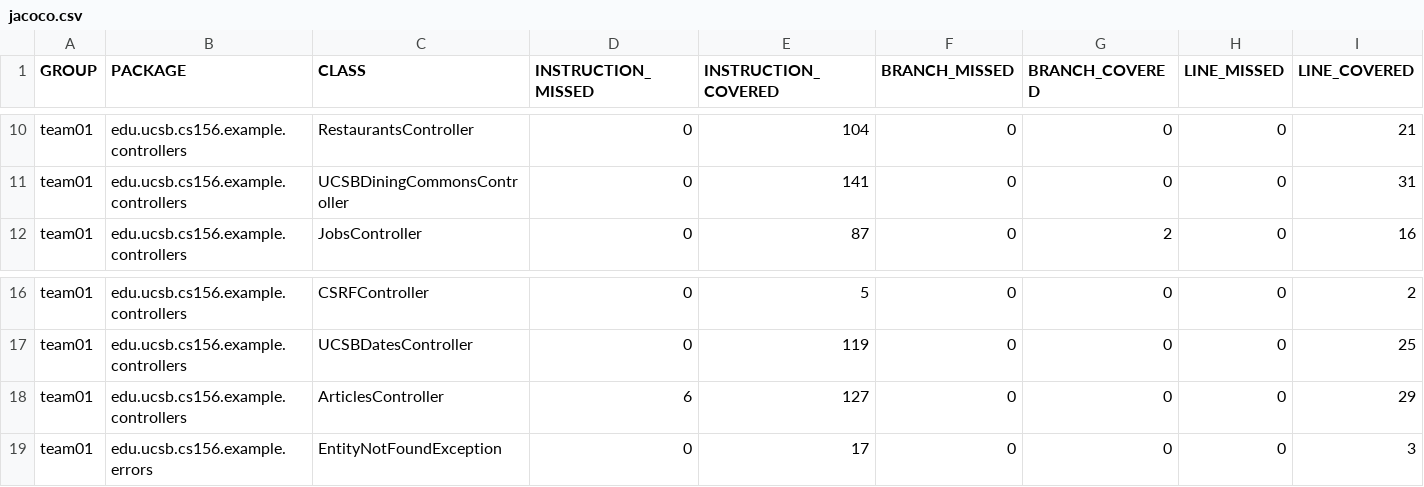
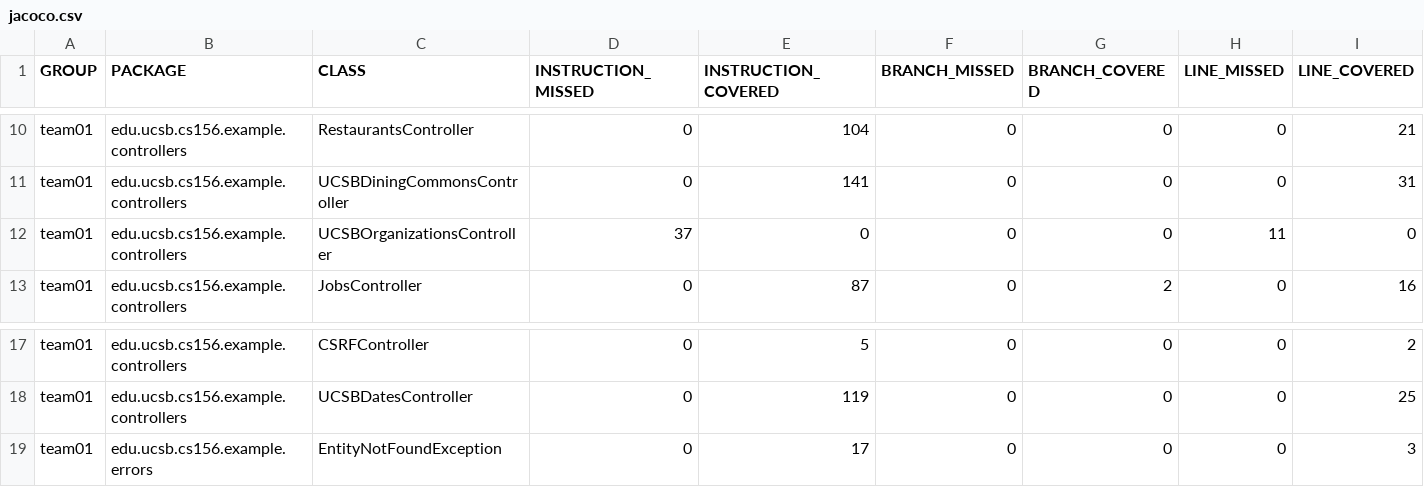
Before and after one commit to ucsb-cs156-s25/team01-s25-10, a CSV file: jacoco/jacoco.csv, drawn as a sheet; only a part is shown, gaps mark what is left out; removed rows and columns are numbered as before the commit, all else as after; rows hold the shown columns only; the diff names each change by its address in the sheet, - before the commit and + after, or states it on an @@ line.

Commit message:
Deploying to gh-pages from @ ucsb-cs156-s25/team01-s25-10@1449a5921f2245e0170ebf8e2d8ceb62d74a1cd3 🚀

```diff
--- a/jacoco/jacoco.csv
+++ b/jacoco/jacoco.csv
+row 12: team01 | edu.ucsb.cs156.example.controllers | UCSBOrganizationsController | 37 | 0 | 0 | 0 | 11 | 0
-row 18: team01 | edu.ucsb.cs156.example.controllers | ArticlesController | 6 | 127 | 0 | 0 | 0 | 29
```
Also changed, not shown: 9 other files.
